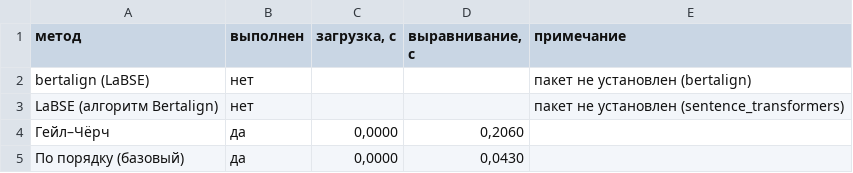
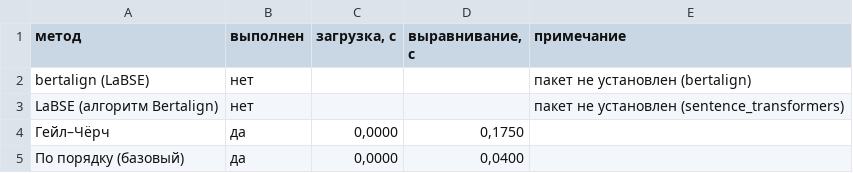
Before and after one commit to lolkotick/corpus, a CSV file: reports/aligners_time.csv, drawn as a sheet.

```diff
--- a/reports/aligners_time.csv
+++ b/reports/aligners_time.csv
@@ -3,3 +3,3 @@ bertalign (LaBSE);нет;;;пакет не установлен (bertalign)
 LaBSE (алгоритм Bertalign);нет;;;пакет не установлен (sentence_transformers)
-Гейл–Чёрч;да;0,0000;0,2060;
-По порядку (базовый);да;0,0000;0,0430;
+Гейл–Чёрч;да;0,0000;0,1750;
+По порядку (базовый);да;0,0000;0,0400;
```
Also changed, not shown: reports/aligners_disagreements.csv, reports/corpus_annotation.csv, 28 other files.
